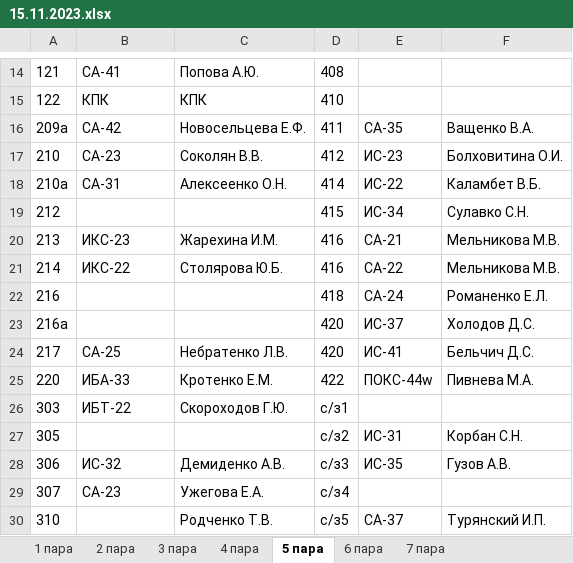
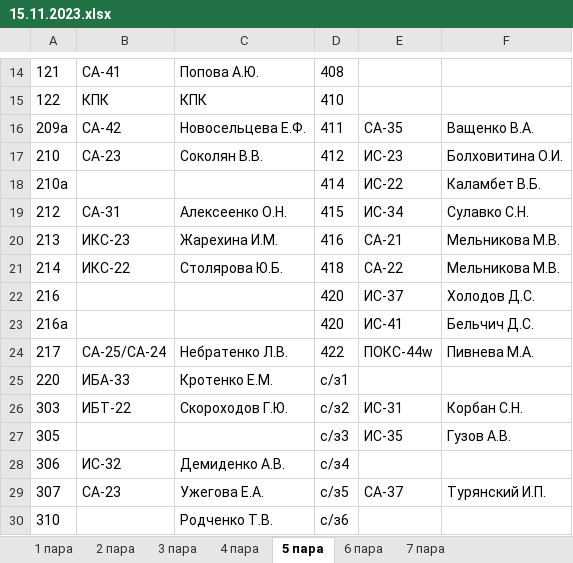
Before and after one commit to divanys/parsing_planchette, an Excel workbook: all_planchette/15.11.2023.xlsx, sheet 5 пара, drawn as a sheet; only a part is shown, gaps mark what is left out; values as stored, in another font and other column widths than the file's, no borders; charts and pictures not drawn; the diff covers the shown part only; the diff names each change by its address in the sheet, - before the commit and + after, or states it on an @@ line.

```diff
--- a/all_planchette/15.11.2023.xlsx (sheet 5 пара)
+++ b/all_planchette/15.11.2023.xlsx (sheet 5 пара)
-B18: СА-31
+B18: (empty)
-C18: Алексеенко О.Н.
+C18: (empty)
-B19: (empty)
+B19: СА-31
-C19: (empty)
+C19: Алексеенко О.Н.
-D21: 416
+D21: 418
-D22: 418
+D22: 420
-E22: СА-24
+E22: ИС-37
-F22: Романенко Е.Л.
+F22: Холодов Д.С.
-E23: ИС-37
+E23: ИС-41
-F23: Холодов Д.С.
+F23: Бельчич Д.С.
-B24: СА-25
+B24: СА-25/СА-24
-D24: 420
+D24: 422
-E24: ИС-41
+E24: ПОКС-44w
-F24: Бельчич Д.С.
+F24: Пивнева М.А.
-D25: 422
+D25: с/з1
-E25: ПОКС-44w
+E25: (empty)
-F25: Пивнева М.А.
+F25: (empty)
-D26: с/з1
+D26: с/з2
-E26: (empty)
+E26: ИС-31
-F26: (empty)
+F26: Корбан С.Н.
-D27: с/з2
+D27: с/з3
-E27: ИС-31
+E27: ИС-35
-F27: Корбан С.Н.
+F27: Гузов А.В.
-D28: с/з3
+D28: с/з4
-E28: ИС-35
+E28: (empty)
-F28: Гузов А.В.
+F28: (empty)
-D29: с/з4
+D29: с/з5
-E29: (empty)
+E29: СА-37
-F29: (empty)
+F29: Турянский И.П.
-D30: с/з5
+D30: с/з6
-E30: СА-37
+E30: (empty)
-F30: Турянский И.П.
+F30: (empty)
```
Also changed, not shown: 1 removed row and 3 edited cells elsewhere in this sheet, sheet 3 пара, sheet 4 пара, sheet 6 пара, sheet 2 пара, sheet 1 пара, 7 other files.
